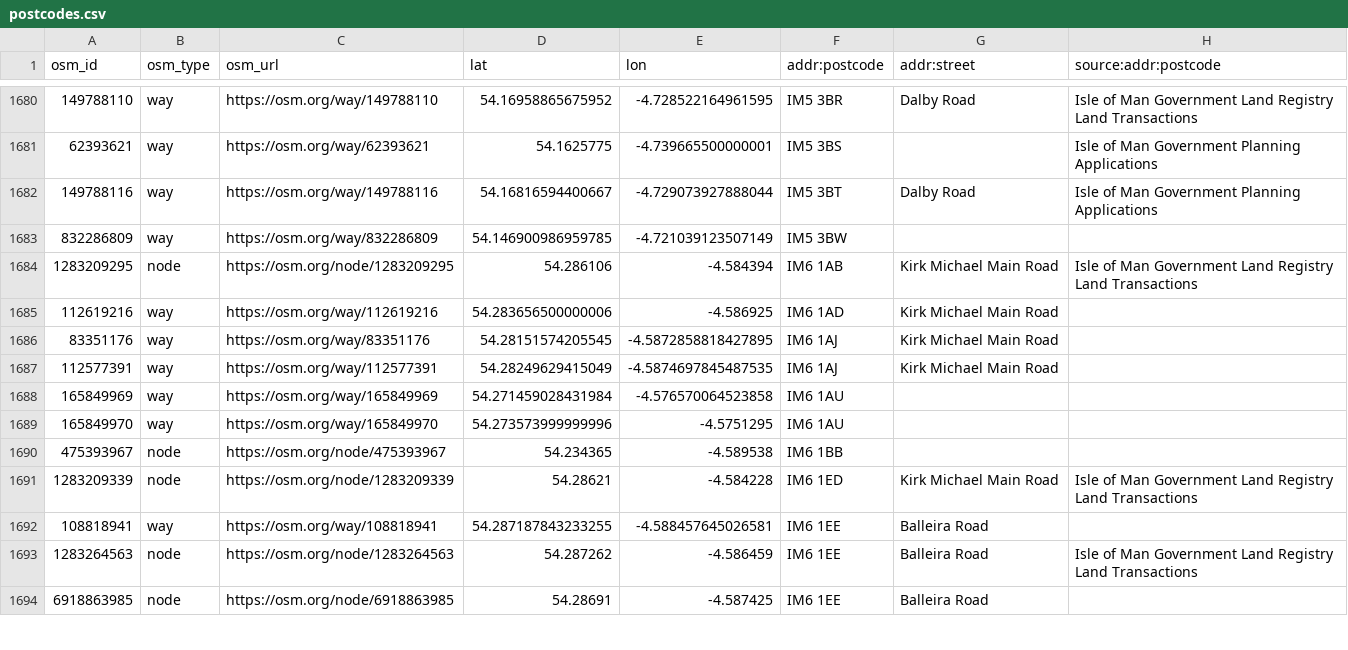
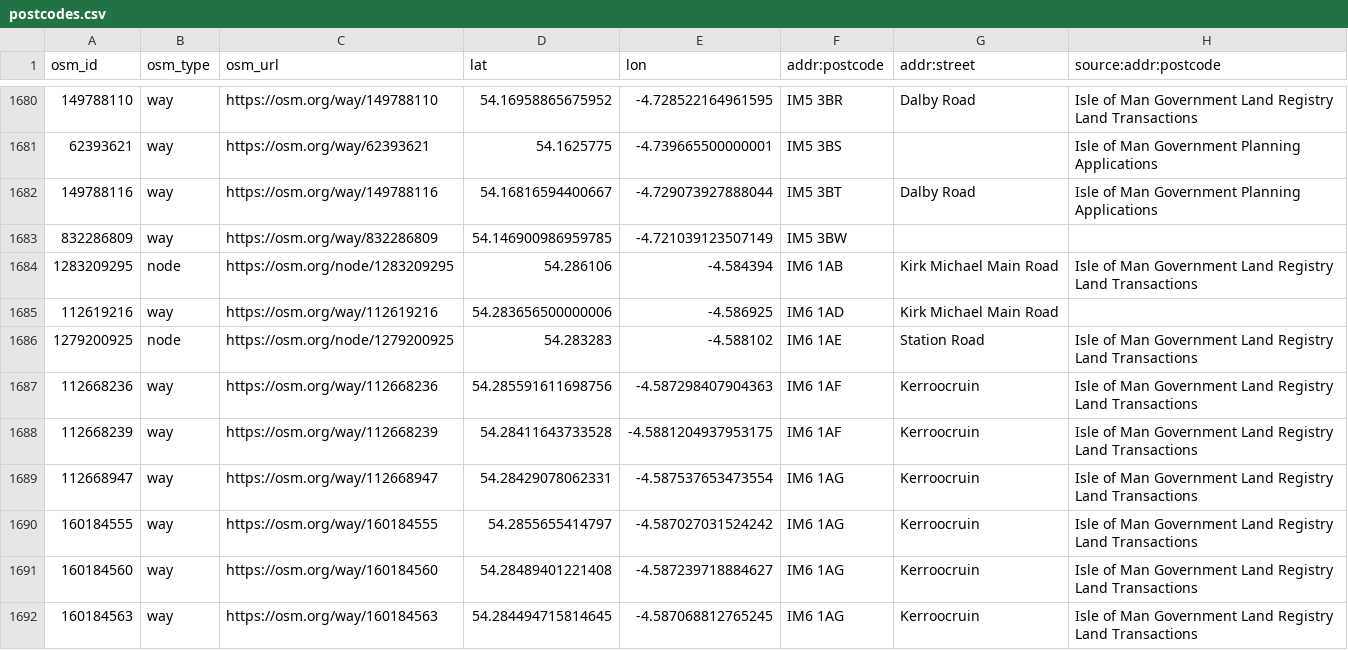
Before and after one commit to dankarran/isleofman-opendata, a CSV file: data/openstreetmap/outputs/postcodes/postcodes.csv, drawn as a sheet; only a part is shown, gaps mark what is left out; the shorter side is filled out with more unchanged rows; the diff covers the shown part only; the diff names each change by its address in the sheet, - before the commit and + after, or states it on an @@ line.

Commit message:
Update OpenStreetMap

```diff
--- a/data/openstreetmap/outputs/postcodes/postcodes.csv
+++ b/data/openstreetmap/outputs/postcodes/postcodes.csv
+row 1686: 1279200925 | node | https://osm.org/node/1279200925 | 54.283283 | -4.588102 | IM6 1AE | Station Road | Isle of Man Government Land Registry Land Transactions
+row 1687: 112668236 | way | https://osm.org/way/112668236 | 54.285591611698756 | -4.587298407904363 | IM6 1AF | Kerroocruin | Isle of Man Government Land Registry Land Transactions
+row 1688: 112668239 | way | https://osm.org/way/112668239 | 54.28411643733528 | -4.5881204937953175 | IM6 1AF | Kerroocruin | Isle of Man Government Land Registry Land Transactions
+row 1689: 112668947 | way | https://osm.org/way/112668947 | 54.28429078062331 | -4.587537653473554 | IM6 1AG | Kerroocruin | Isle of Man Government Land Registry Land Transactions
+row 1690: 160184555 | way | https://osm.org/way/160184555 | 54.2855655414797 | -4.587027031524242 | IM6 1AG | Kerroocruin | Isle of Man Government Land Registry Land Transactions
+row 1691: 160184560 | way | https://osm.org/way/160184560 | 54.28489401221408 | -4.587239718884627 | IM6 1AG | Kerroocruin | Isle of Man Government Land Registry Land Transactions
+row 1692: 160184563 | way | https://osm.org/way/160184563 | 54.284494715814645 | -4.587068812765245 | IM6 1AG | Kerroocruin | Isle of Man Government Land Registry Land Transactions
```
Also changed, not shown: 16 added rows elsewhere in this file, data/openstreetmap/outputs/addresses/addresses.csv, data/openstreetmap/outputs/food-and-drink/food-and-drink.csv, 35 other files.
